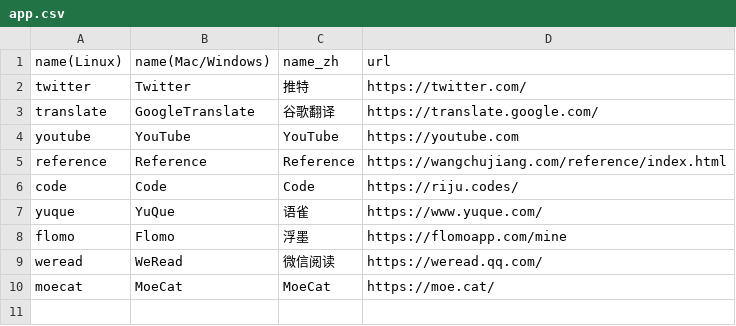
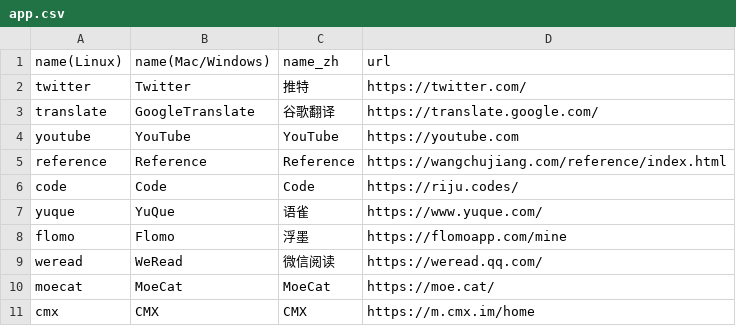
Before and after one commit to idolUD/Pake, a CSV file: app.csv, drawn as a sheet.

Commit message:
Update app.csv

```diff
--- a/app.csv
+++ b/app.csv
@@ -10 +10,2 @@ weread,WeRead,微信阅读,https://weread.qq.com/
 moecat,MoeCat,MoeCat,https://moe.cat/
+cmx,CMX,CMX,https://m.cmx.im/home
```
